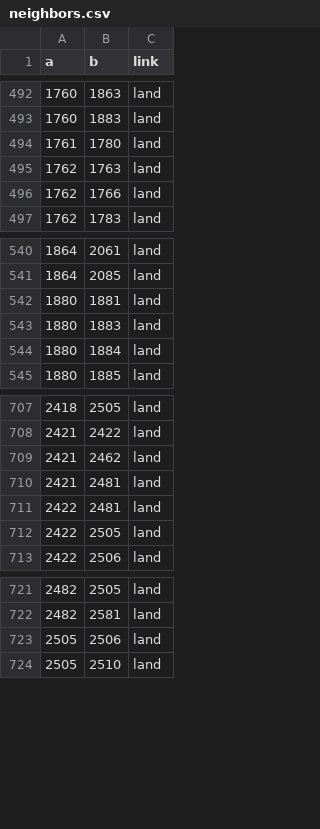
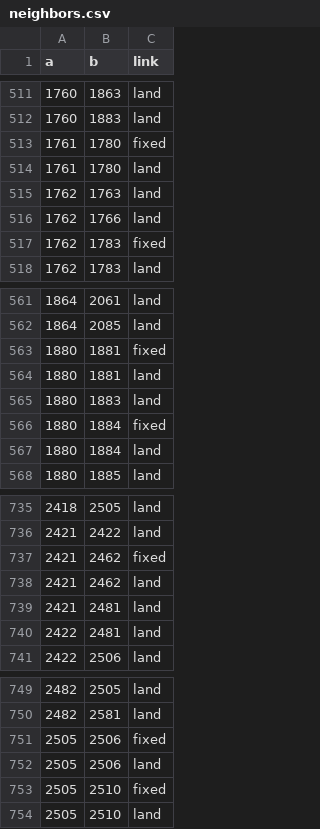
Before and after one commit to grehnen/akle, a CSV file: data/graphs/osm-2026-10-01/neighbors.csv, drawn as a sheet; only a part is shown, gaps mark what is left out; removed rows and columns are numbered as before the commit, all else as after; the diff covers the shown part only; the diff names each change by its address in the sheet, - before the commit and + after, or states it on an @@ line.

```diff
--- a/data/graphs/osm-2026-10-01/neighbors.csv
+++ b/data/graphs/osm-2026-10-01/neighbors.csv
+row 513: 1761 | 1780 | fixed
+row 517: 1762 | 1783 | fixed
+row 563: 1880 | 1881 | fixed
+row 566: 1880 | 1884 | fixed
+row 737: 2421 | 2462 | fixed
-row 712: 2422 | 2505 | land
+row 751: 2505 | 2506 | fixed
+row 753: 2505 | 2510 | fixed
```
Also changed, not shown: 31 added rows, 4 removed rows and 1 edited cell elsewhere in this file, data/graphs/osm-2026-10-01/fixed-links.csv, data/graphs/osm-2026-10-01/land-borders.csv, 4 other files.
